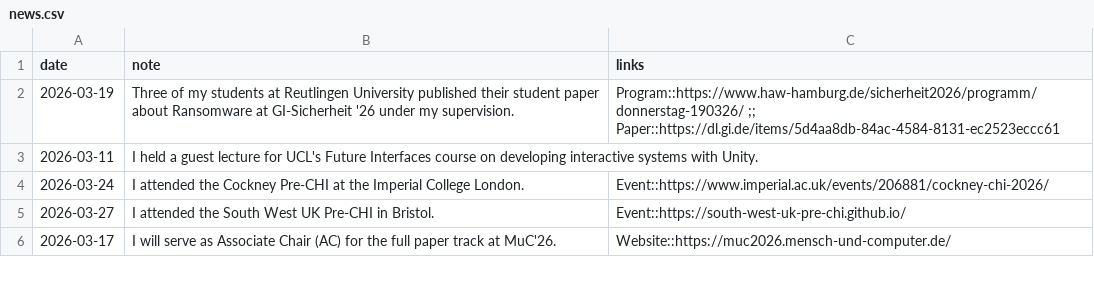
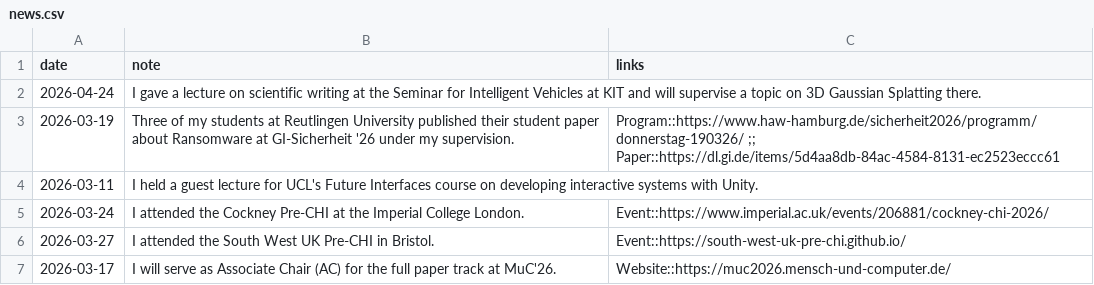
Before and after one commit to SchrammR/SchrammR.github.io, a CSV file: data/news.csv, drawn as a sheet; only a part is shown.

Commit message:
Add KIT lecture news update

```diff
--- a/data/news.csv
+++ b/data/news.csv
@@ -1,2 +1,3 @@
 date;note;links
+2026-04-24;"I gave a lecture on scientific writing at the Seminar for Intelligent Vehicles at KIT and will supervise a topic on 3D Gaussian Splatting there.";
 2026-03-19;"Three of my students at Reutlingen University published their student paper about Ransomware at GI-Sicherheit '26 under my supervision.";"Program::https://www.haw-hamburg.de/sicherheit2026/programm/donnerstag-190326/ ;; Paper::https://dl.gi.de/items/5d4aa8db-84ac-4584-8131-ec2523eccc61"
```
